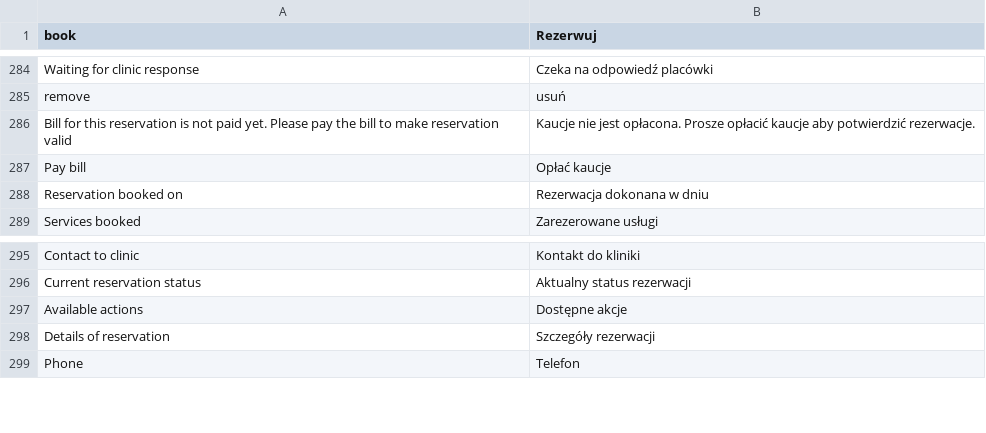
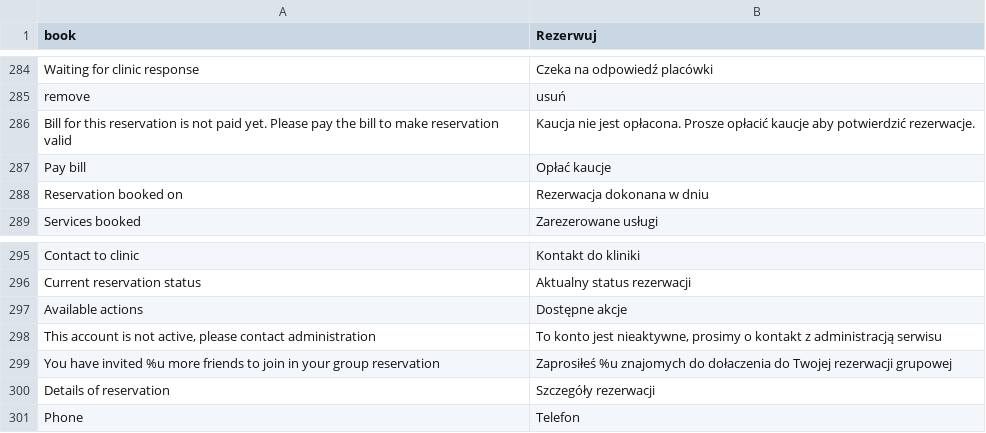
Before and after one commit to karolek/Trendmed, a CSV file: data/languages/pl_PL.csv, drawn as a sheet; only a part is shown, gaps mark what is left out; the diff covers the shown part only.

Commit message:
dzialajace rzerwacje grupowe

```diff
--- a/data/languages/pl_PL.csv
+++ b/data/languages/pl_PL.csv
@@ -285,3 +285,3 @@ Waiting for clinic response;Czeka na odpowiedź placówki
 remove;usuń
-Bill for this reservation is not paid yet. Please pay the bill to make reservation valid;Kaucje nie jest opłacona. Prosze opłacić kaucje aby potwierdzić rezerwacje.
+Bill for this reservation is not paid yet. Please pay the bill to make reservation valid;Kaucja nie jest opłacona. Prosze opłacić kaucje aby potwierdzić rezerwacje.
 Pay bill;Opłać kaucje
@@ -297,2 +297,4 @@ Current reservation status;Aktualny status rezerwacji
 Available actions;Dostępne akcje
+This account is not active, please contact administration;To konto jest nieaktywne, prosimy o kontakt z administracją serwisu
+You have invited %u more friends to join in your group reservation;Zaprosiłeś %u znajomych do dołaczenia do Twojej rezerwacji grupowej
 Details of reservation;Szczegóły rezerwacji
```
Also changed, not shown: 29 added rows elsewhere in this file, 25 other files.
